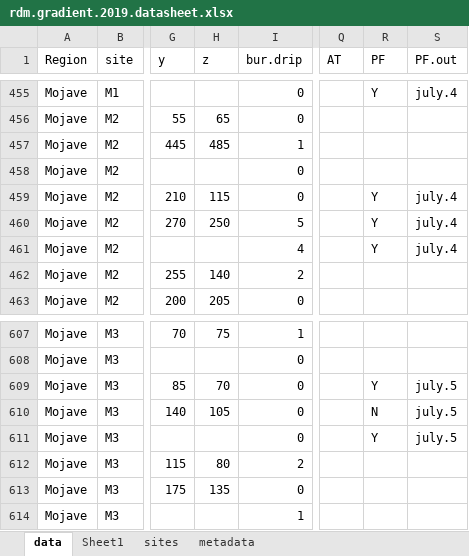
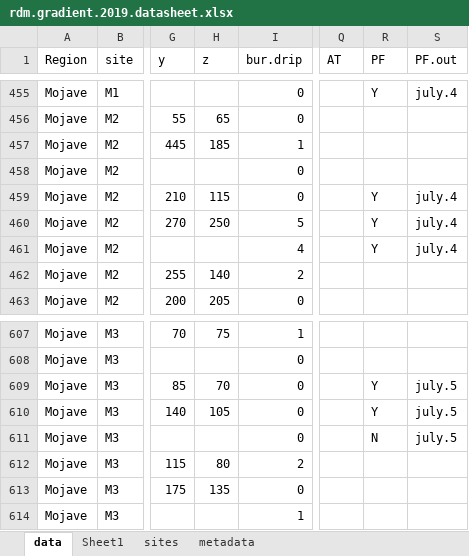
Before and after one commit to jennabraun/rdm.gradient, an Excel workbook: raw_data/rdm.gradient.2019.datasheet.xlsx, sheet data, drawn as a sheet; only a part is shown, gaps mark what is left out; values as stored, in another font and other column widths than the file's, no borders; the diff names each change by its address in the sheet, - before the commit and + after, or states it on an @@ line.

```diff
--- a/raw_data/rdm.gradient.2019.datasheet.xlsx (sheet data)
+++ b/raw_data/rdm.gradient.2019.datasheet.xlsx (sheet data)
-H457 (z): 485
+H457 (z): 185
-R610 (PF): N
+R610 (PF): Y
-R611 (PF): Y
+R611 (PF): N
```
Also changed, not shown: raw_data/arthropods.xlsx, 16 other files.
